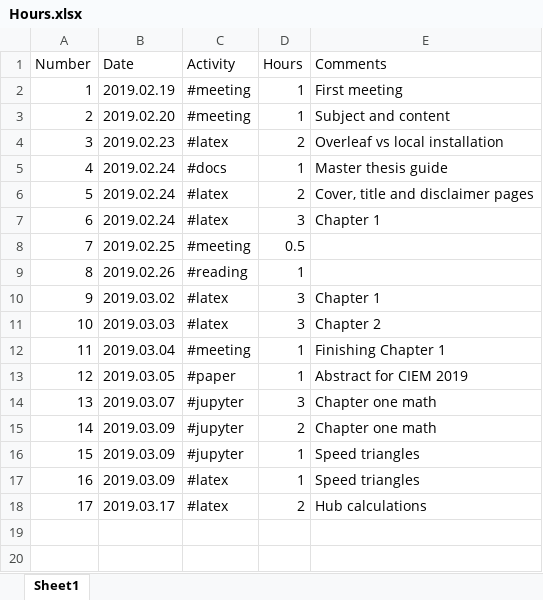
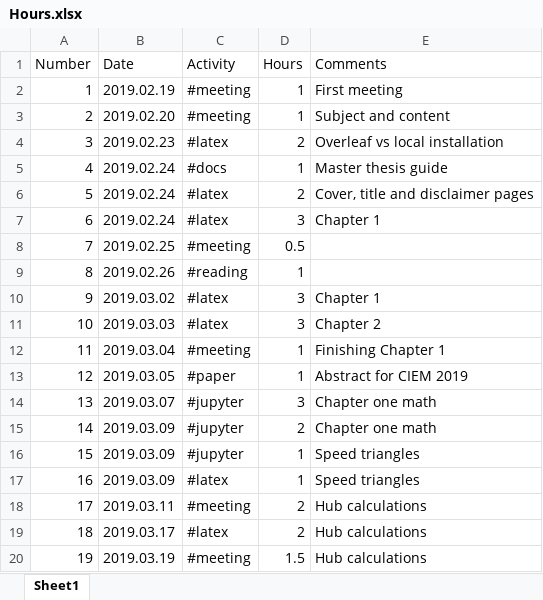
Before and after one commit to nemet3D/Master-s-Thesis---UPT, an Excel workbook: docs/Hours.xlsx, sheet Sheet1, drawn as a sheet; values as stored, in another font and other column widths than the file's, no borders; addresses are those after the commit; the diff names each change by its address in the sheet, - before the commit and + after, or states it on an @@ line.

Commit message:
Update hours.
Update hours.

```diff
--- a/docs/Hours.xlsx (sheet Sheet1)
+++ b/docs/Hours.xlsx (sheet Sheet1)
+row 18: 17 | 2019.03.11 | #meeting | 2 | Hub calculations
@@ column A (Number) renumbered in row 19 @@
+row 20: 19 | 2019.03.19 | #meeting | 1.5 | Hub calculations
```
